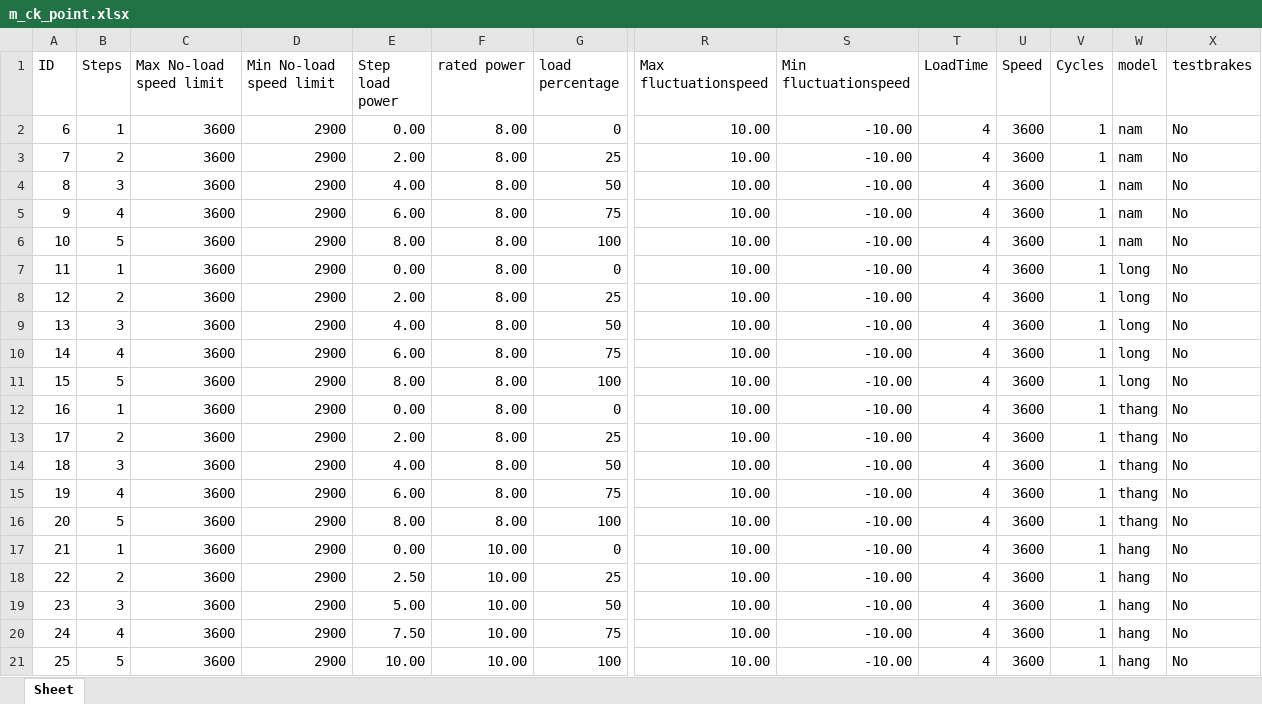
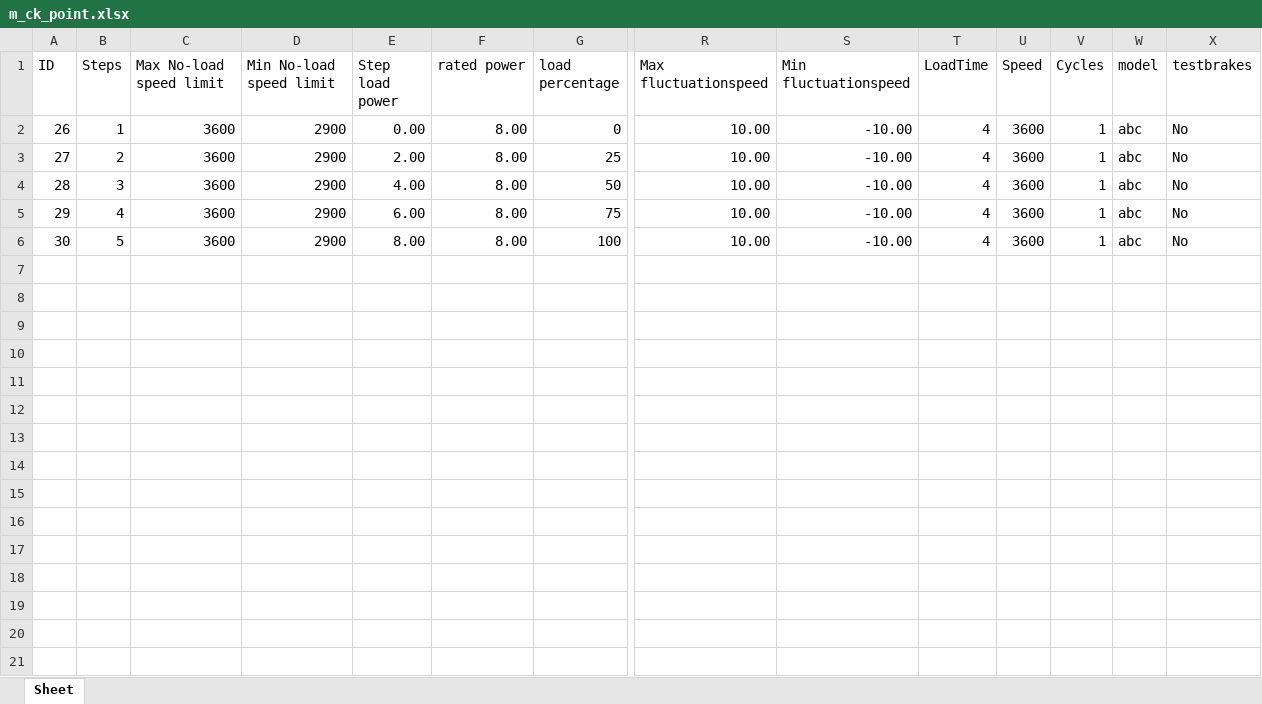
Before and after one commit to securitylong100/LCT_TesterMachine, an Excel workbook: AdvancedHMICS/bin/Debug/m_ck_point.xlsx, sheet Sheet, drawn as a sheet; only a part is shown, gaps mark what is left out; values as stored, in another font and other column widths than the file's, no borders; rows hold the shown columns only; the diff names each change by its address in the sheet, - before the commit and + after, or states it on an @@ line.

```diff
--- a/AdvancedHMICS/bin/Debug/m_ck_point.xlsx (sheet Sheet)
+++ b/AdvancedHMICS/bin/Debug/m_ck_point.xlsx (sheet Sheet)
@@ column A (ID) renumbered between rows 2 and 6 @@
-W2:W6 (model): nam
+W2:W6 (model): abc
-row 7: 11 | 1 | 3600 | 2900 | 0.00 | 8.00 | 0 | 10.00 | -10.00 | 4 | 3600 | 1 | long | No
-row 8: 12 | 2 | 3600 | 2900 | 2.00 | 8.00 | 25 | 10.00 | -10.00 | 4 | 3600 | 1 | long | No
-row 9: 13 | 3 | 3600 | 2900 | 4.00 | 8.00 | 50 | 10.00 | -10.00 | 4 | 3600 | 1 | long | No
-row 10: 14 | 4 | 3600 | 2900 | 6.00 | 8.00 | 75 | 10.00 | -10.00 | 4 | 3600 | 1 | long | No
-row 11: 15 | 5 | 3600 | 2900 | 8.00 | 8.00 | 100 | 10.00 | -10.00 | 4 | 3600 | 1 | long | No
-row 12: 16 | 1 | 3600 | 2900 | 0.00 | 8.00 | 0 | 10.00 | -10.00 | 4 | 3600 | 1 | thang | No
-row 13: 17 | 2 | 3600 | 2900 | 2.00 | 8.00 | 25 | 10.00 | -10.00 | 4 | 3600 | 1 | thang | No
-row 14: 18 | 3 | 3600 | 2900 | 4.00 | 8.00 | 50 | 10.00 | -10.00 | 4 | 3600 | 1 | thang | No
-row 15: 19 | 4 | 3600 | 2900 | 6.00 | 8.00 | 75 | 10.00 | -10.00 | 4 | 3600 | 1 | thang | No
-row 16: 20 | 5 | 3600 | 2900 | 8.00 | 8.00 | 100 | 10.00 | -10.00 | 4 | 3600 | 1 | thang | No
-row 17: 21 | 1 | 3600 | 2900 | 0.00 | 10.00 | 0 | 10.00 | -10.00 | 4 | 3600 | 1 | hang | No
-row 18: 22 | 2 | 3600 | 2900 | 2.50 | 10.00 | 25 | 10.00 | -10.00 | 4 | 3600 | 1 | hang | No
-row 19: 23 | 3 | 3600 | 2900 | 5.00 | 10.00 | 50 | 10.00 | -10.00 | 4 | 3600 | 1 | hang | No
-row 20: 24 | 4 | 3600 | 2900 | 7.50 | 10.00 | 75 | 10.00 | -10.00 | 4 | 3600 | 1 | hang | No
-row 21: 25 | 5 | 3600 | 2900 | 10.00 | 10.00 | 100 | 10.00 | -10.00 | 4 | 3600 | 1 | hang | No
```
Also changed, not shown: 8 other files.
